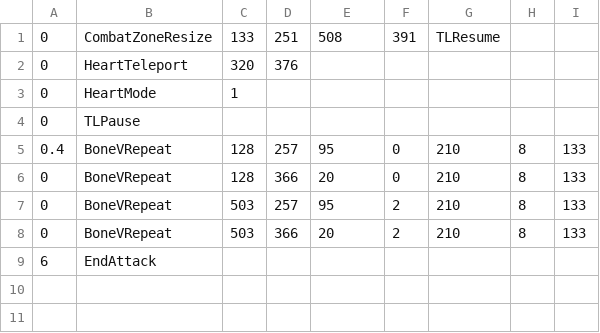
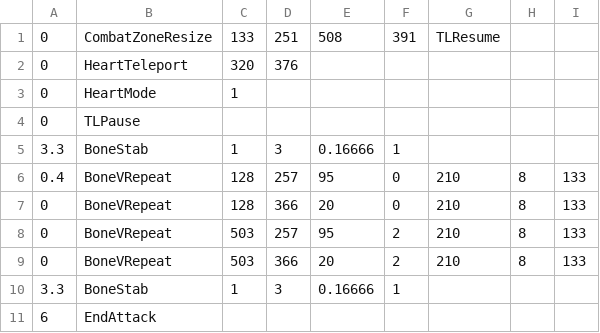
Before and after one commit to 07SharkTomato27/youtube-sans-fight-simu, a CSV file: sans_bonegap1fast.csv, drawn as a sheet; the diff names each change by its address in the sheet, - before the commit and + after, or states it on an @@ line.

Commit message:
Update sans_bonegap1fast.csv

```diff
--- a/sans_bonegap1fast.csv
+++ b/sans_bonegap1fast.csv
+row 5: 3.3 | BoneStab | 1 | 3 | 0.16666 | 1
+row 10: 3.3 | BoneStab | 1 | 3 | 0.16666 | 1
```
